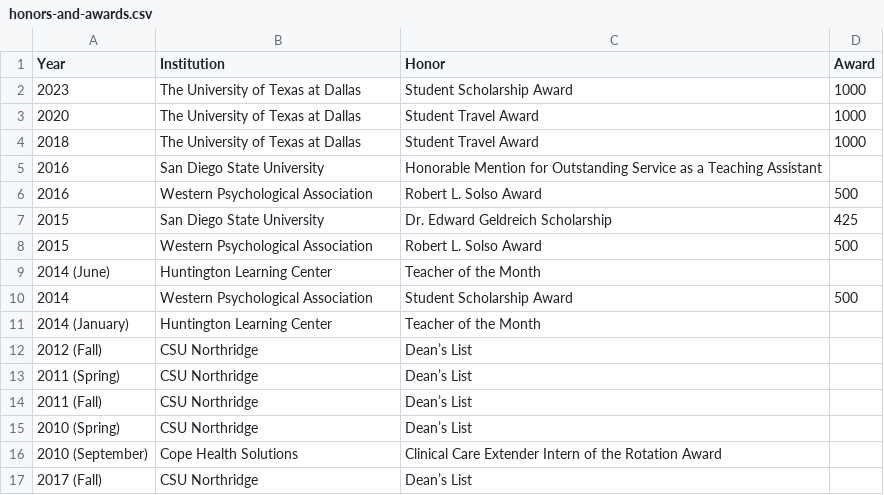
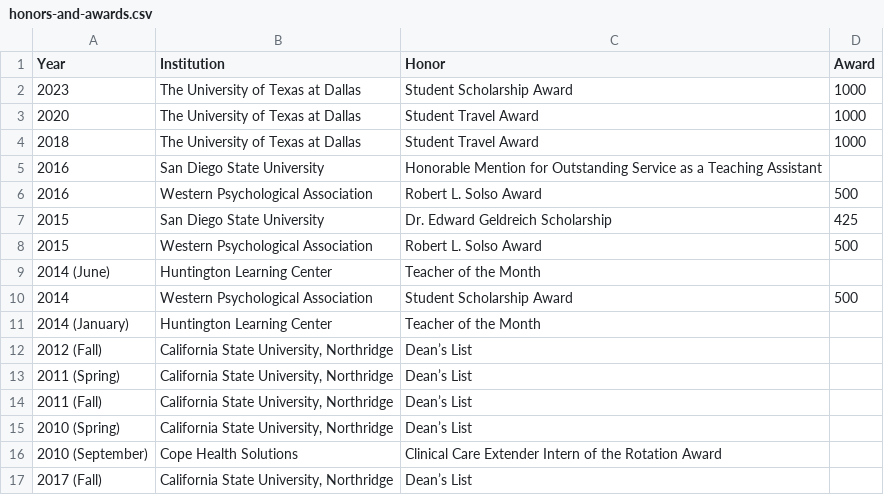
Before and after one commit to epongpipat/epongpipat.github.io, a CSV file: data/honors-and-awards.csv, drawn as a sheet.

Commit message:
add/modify data

```diff
--- a/data/honors-and-awards.csv
+++ b/data/honors-and-awards.csv
@@ -11,7 +11,7 @@
 2014 (January),Huntington Learning Center,Teacher of the Month,
-2012 (Fall),CSU Northridge,Dean’s List,
-2011 (Spring),CSU Northridge,Dean’s List,
-2011 (Fall),CSU Northridge,Dean’s List,
-2010 (Spring),CSU Northridge,Dean’s List,
+2012 (Fall),"California State University, Northridge",Dean’s List,
+2011 (Spring),"California State University, Northridge",Dean’s List,
+2011 (Fall),"California State University, Northridge",Dean’s List,
+2010 (Spring),"California State University, Northridge",Dean’s List,
 2010 (September),Cope Health Solutions,Clinical Care Extender Intern of the Rotation Award,
-2017 (Fall),CSU Northridge,Dean’s List,
+2017 (Fall),"California State University, Northridge",Dean’s List,
```
Also changed, not shown: data/books.csv, data/talks-and-workshops.csv, 1 other file.
